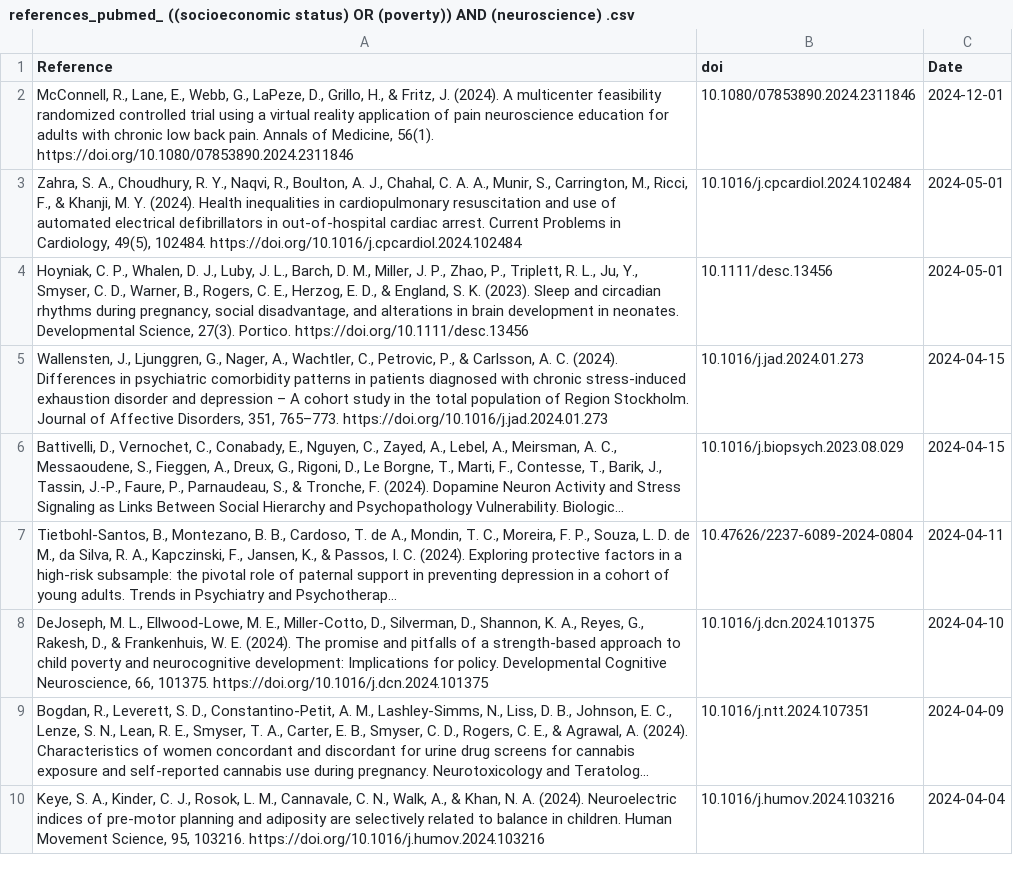
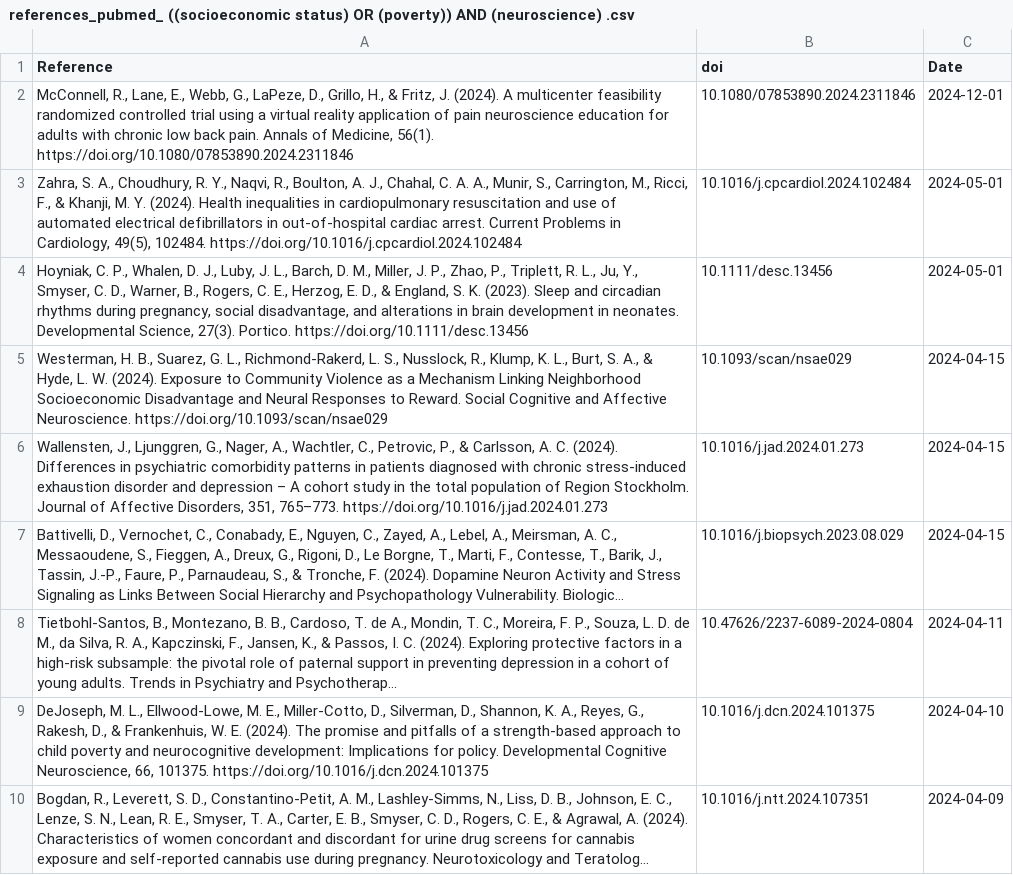
Before and after one commit to FedeGiovannetti/SESNeuroscienceRefs, a CSV file: SESneuroscienceRefs/Data/references_pubmed_ ((socioeconomic status) OR (poverty)) AND (neuroscience) .csv, drawn as a sheet; only a part is shown; the shorter side is filled out with more unchanged rows; long unchanged cells end in …; the diff names each change by its address in the sheet, - before the commit and + after, or states it on an @@ line.

```diff
--- a/SESneuroscienceRefs/Data/references_pubmed_ ((socioeconomic status) OR (poverty)) AND (neuroscience) .csv
+++ b/SESneuroscienceRefs/Data/references_pubmed_ ((socioeconomic status) OR (poverty)) AND (neuroscience) .csv
+row 5: Westerman, H. B., Suarez, G. L., Richmond-Rakerd, L. S., Nusslock, R., Klump, K. L., Burt, S. A., & Hyde, L. W. (2024). Exposure to Community Violence as a Mechanism Linking Neighborhood Socioeconomic Disadvantage and Neural Responses to Reward. Social Cognitive and Affective Neuroscience. https://doi.org/10.1093/scan/nsae029 | 10.1093/scan/nsae029 | 2024-04-15
```
Also changed, not shown: SESneuroscienceRefs/Data/references_pubmed_ ((socioeconomic status) OR (poverty)) AND (brain) .csv.
